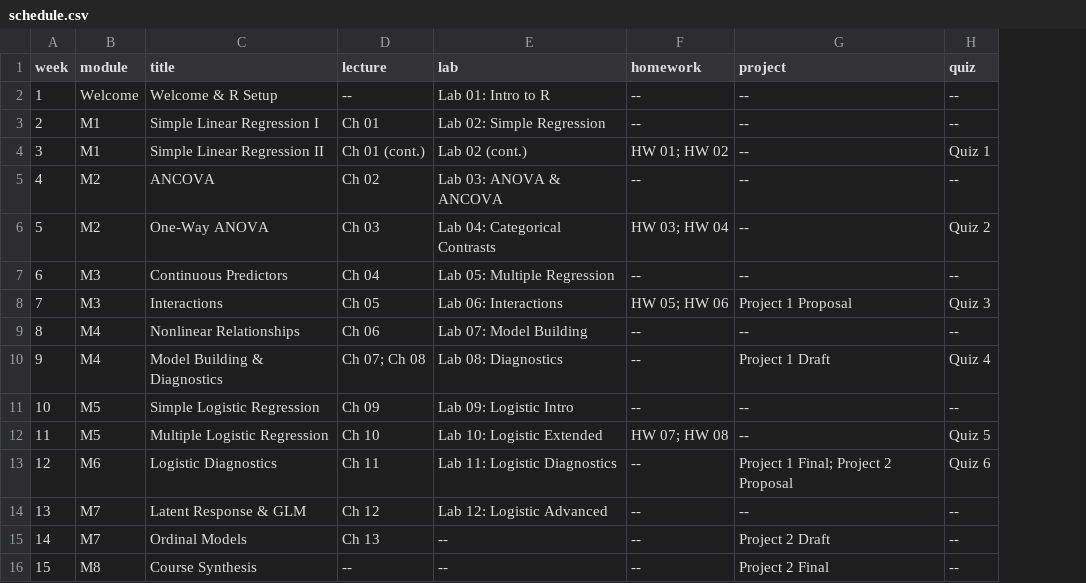
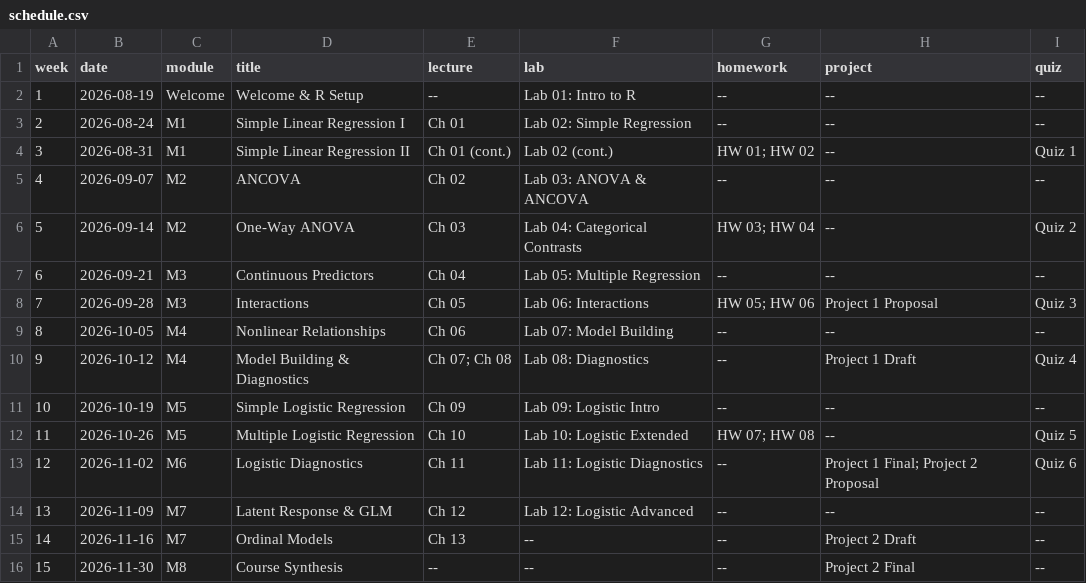
Before and after one commit to joonho112/jlee-regression-course, a CSV file: website/data/schedule.csv, drawn as a sheet; the diff names each change by its address in the sheet, - before the commit and + after, or states it on an @@ line.

Commit message:
Add Fall 2026 session dates so weekly content pages show date banners
Add a date column to data/schedule.csv (single source of truth) and a date: to
each of the 15 content/NN-content.qmd front matters, mapping week N to its Fall
2026 session date (Aug 19 start, Thanksgiving week Nov 23 off, ending the week
of Dec 4). Set date-format once in content/_metadata.yml. The date-banner pill
now appears under each weekly title on desktop and mobile.

```diff
--- a/website/data/schedule.csv
+++ b/website/data/schedule.csv
+column B (date), rows 2-16: 2026-08-19 | 2026-08-24 | 2026-08-31 | 2026-09-07 | 2026-09-14 | 2026-09-21 | 2026-09-28 | 2026-10-05 | 2026-10-12 | 2026-10-19 | 2026-10-26 | 2026-11-02 | 2026-11-09 | 2026-11-16 | 2026-11-30
```
Also changed, not shown: 16 other files.
